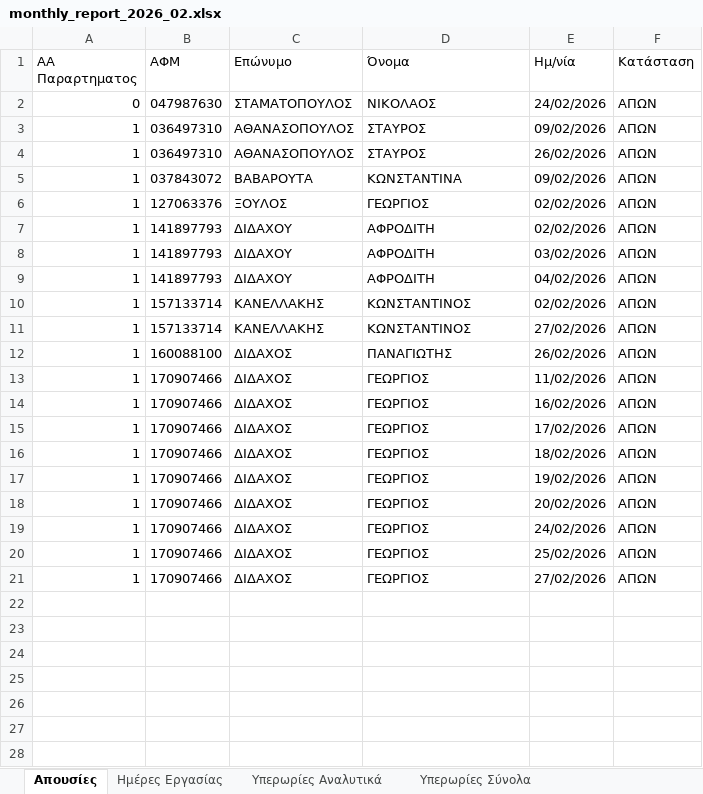
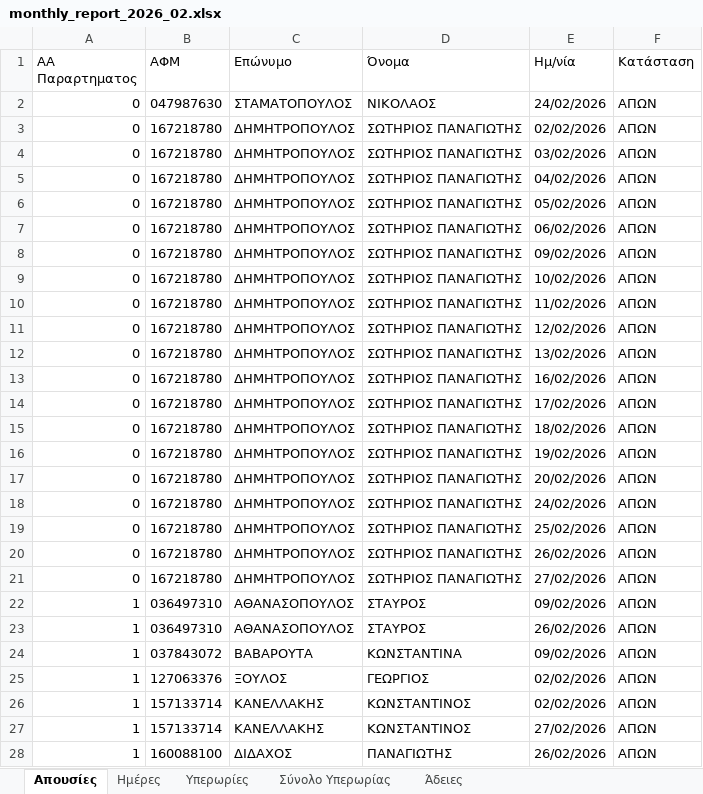
Before and after one commit to Didachos/hr-monthly-reports, an Excel workbook: data/output/monthly_report_2026_02.xlsx, sheet Απουσίες, drawn as a sheet; only a part is shown; the shorter side is filled out with more unchanged rows; values as stored, in another font and other column widths than the file's, no borders; removed rows and columns are numbered as before the commit, all else as after; the diff covers the shown part only; the diff names each change by its address in the sheet, - before the commit and + after, or states it on an @@ line.

```diff
--- a/data/output/monthly_report_2026_02.xlsx (sheet Απουσίες)
+++ b/data/output/monthly_report_2026_02.xlsx (sheet Απουσίες)
-sheet tab: Ημέρες Εργασίας
+sheet tab: Ημέρες
-sheet tab: Υπερωρίες Αναλυτικά
+sheet tab: Υπερωρίες
-sheet tab: Υπερωρίες Σύνολα
+sheet tab: Σύνολο Υπερωρίας
+sheet tab: Άδειες
+row 3: 0 | 167218780 | ΔΗΜΗΤΡΟΠΟΥΛΟΣ | ΣΩΤΗΡΙΟΣ ΠΑΝΑΓΙΩΤΗΣ | 02/02/2026 | ΑΠΩΝ
+row 4: 0 | 167218780 | ΔΗΜΗΤΡΟΠΟΥΛΟΣ | ΣΩΤΗΡΙΟΣ ΠΑΝΑΓΙΩΤΗΣ | 03/02/2026 | ΑΠΩΝ
+row 5: 0 | 167218780 | ΔΗΜΗΤΡΟΠΟΥΛΟΣ | ΣΩΤΗΡΙΟΣ ΠΑΝΑΓΙΩΤΗΣ | 04/02/2026 | ΑΠΩΝ
+row 6: 0 | 167218780 | ΔΗΜΗΤΡΟΠΟΥΛΟΣ | ΣΩΤΗΡΙΟΣ ΠΑΝΑΓΙΩΤΗΣ | 05/02/2026 | ΑΠΩΝ
+row 7: 0 | 167218780 | ΔΗΜΗΤΡΟΠΟΥΛΟΣ | ΣΩΤΗΡΙΟΣ ΠΑΝΑΓΙΩΤΗΣ | 06/02/2026 | ΑΠΩΝ
+row 8: 0 | 167218780 | ΔΗΜΗΤΡΟΠΟΥΛΟΣ | ΣΩΤΗΡΙΟΣ ΠΑΝΑΓΙΩΤΗΣ | 09/02/2026 | ΑΠΩΝ
+row 9: 0 | 167218780 | ΔΗΜΗΤΡΟΠΟΥΛΟΣ | ΣΩΤΗΡΙΟΣ ΠΑΝΑΓΙΩΤΗΣ | 10/02/2026 | ΑΠΩΝ
+row 10: 0 | 167218780 | ΔΗΜΗΤΡΟΠΟΥΛΟΣ | ΣΩΤΗΡΙΟΣ ΠΑΝΑΓΙΩΤΗΣ | 11/02/2026 | ΑΠΩΝ
+row 11: 0 | 167218780 | ΔΗΜΗΤΡΟΠΟΥΛΟΣ | ΣΩΤΗΡΙΟΣ ΠΑΝΑΓΙΩΤΗΣ | 12/02/2026 | ΑΠΩΝ
+row 12: 0 | 167218780 | ΔΗΜΗΤΡΟΠΟΥΛΟΣ | ΣΩΤΗΡΙΟΣ ΠΑΝΑΓΙΩΤΗΣ | 13/02/2026 | ΑΠΩΝ
+row 13: 0 | 167218780 | ΔΗΜΗΤΡΟΠΟΥΛΟΣ | ΣΩΤΗΡΙΟΣ ΠΑΝΑΓΙΩΤΗΣ | 16/02/2026 | ΑΠΩΝ
+row 14: 0 | 167218780 | ΔΗΜΗΤΡΟΠΟΥΛΟΣ | ΣΩΤΗΡΙΟΣ ΠΑΝΑΓΙΩΤΗΣ | 17/02/2026 | ΑΠΩΝ
+row 15: 0 | 167218780 | ΔΗΜΗΤΡΟΠΟΥΛΟΣ | ΣΩΤΗΡΙΟΣ ΠΑΝΑΓΙΩΤΗΣ | 18/02/2026 | ΑΠΩΝ
+row 16: 0 | 167218780 | ΔΗΜΗΤΡΟΠΟΥΛΟΣ | ΣΩΤΗΡΙΟΣ ΠΑΝΑΓΙΩΤΗΣ | 19/02/2026 | ΑΠΩΝ
+row 17: 0 | 167218780 | ΔΗΜΗΤΡΟΠΟΥΛΟΣ | ΣΩΤΗΡΙΟΣ ΠΑΝΑΓΙΩΤΗΣ | 20/02/2026 | ΑΠΩΝ
+row 18: 0 | 167218780 | ΔΗΜΗΤΡΟΠΟΥΛΟΣ | ΣΩΤΗΡΙΟΣ ΠΑΝΑΓΙΩΤΗΣ | 24/02/2026 | ΑΠΩΝ
+row 19: 0 | 167218780 | ΔΗΜΗΤΡΟΠΟΥΛΟΣ | ΣΩΤΗΡΙΟΣ ΠΑΝΑΓΙΩΤΗΣ | 25/02/2026 | ΑΠΩΝ
+row 20: 0 | 167218780 | ΔΗΜΗΤΡΟΠΟΥΛΟΣ | ΣΩΤΗΡΙΟΣ ΠΑΝΑΓΙΩΤΗΣ | 26/02/2026 | ΑΠΩΝ
+row 21: 0 | 167218780 | ΔΗΜΗΤΡΟΠΟΥΛΟΣ | ΣΩΤΗΡΙΟΣ ΠΑΝΑΓΙΩΤΗΣ | 27/02/2026 | ΑΠΩΝ
-row 7: 1 | 141897793 | ΔΙΔΑΧΟΥ | ΑΦΡΟΔΙΤΗ | 02/02/2026 | ΑΠΩΝ
-row 8: 1 | 141897793 | ΔΙΔΑΧΟΥ | ΑΦΡΟΔΙΤΗ | 03/02/2026 | ΑΠΩΝ
-row 9: 1 | 141897793 | ΔΙΔΑΧΟΥ | ΑΦΡΟΔΙΤΗ | 04/02/2026 | ΑΠΩΝ
```
Also changed, not shown: 19 added rows elsewhere in this sheet, sheet Υπερωρίες, sheet Σύνολο Υπερωρίας, 20 other files.
